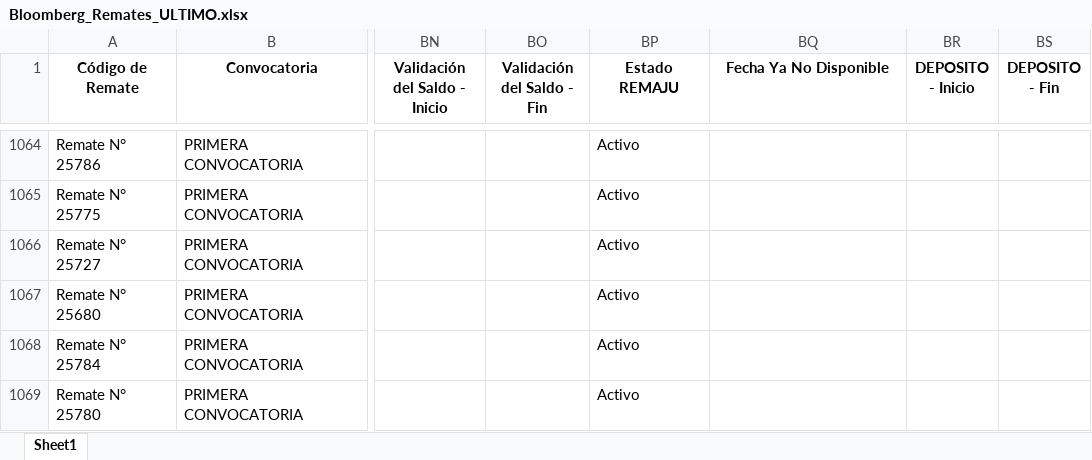
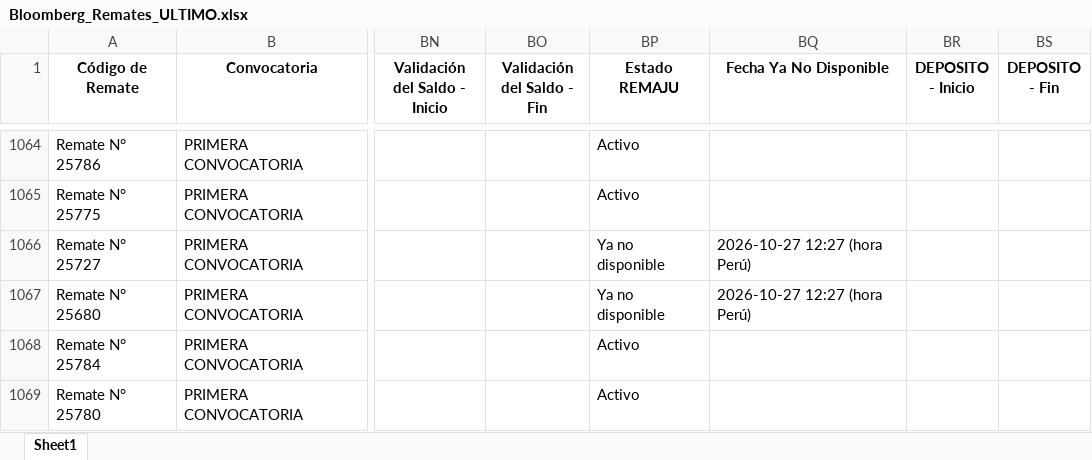
Before and after one commit to vitaliaventures/remaju-bloomberg, an Excel workbook: Bloomberg_Remates_ULTIMO.xlsx, sheet Sheet1, drawn as a sheet; only a part is shown, gaps mark what is left out; values as stored, in another font and other column widths than the file's, no borders; the diff covers the shown part only; the diff names each change by its address in the sheet, - before the commit and + after, or states it on an @@ line.

```diff
--- a/Bloomberg_Remates_ULTIMO.xlsx (sheet Sheet1)
+++ b/Bloomberg_Remates_ULTIMO.xlsx (sheet Sheet1)
-BP1066:BP1067 (Estado REMAJU): Activo
+BP1066:BP1067 (Estado REMAJU): Ya no disponible
-BQ1066:BQ1067 (Fecha Ya No Disponible): (empty)
+BQ1066:BQ1067 (Fecha Ya No Disponible): 2026-10-27 12:27 (hora Perú)
```
Also changed, not shown: 4 added rows and 19 edited cells elsewhere in this sheet, 2 other files.
